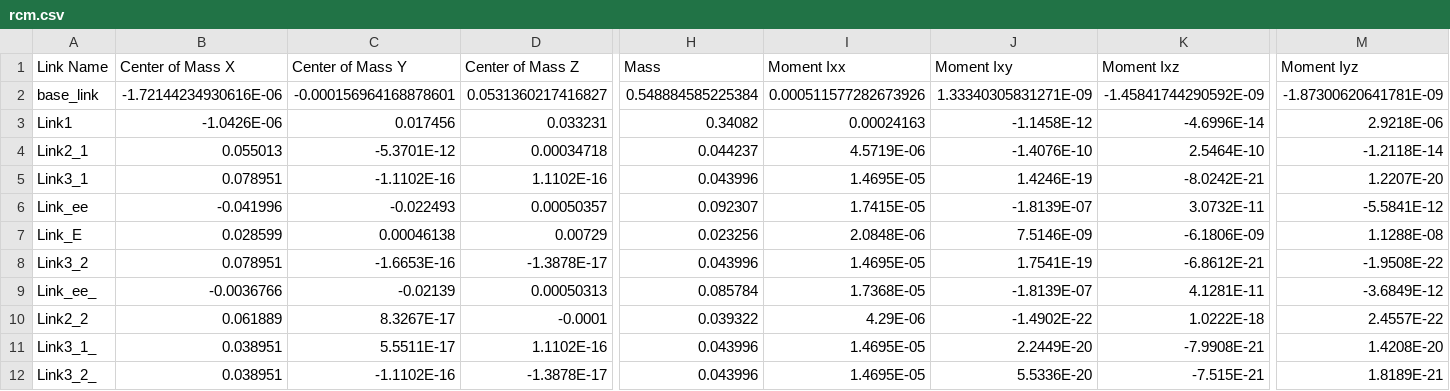
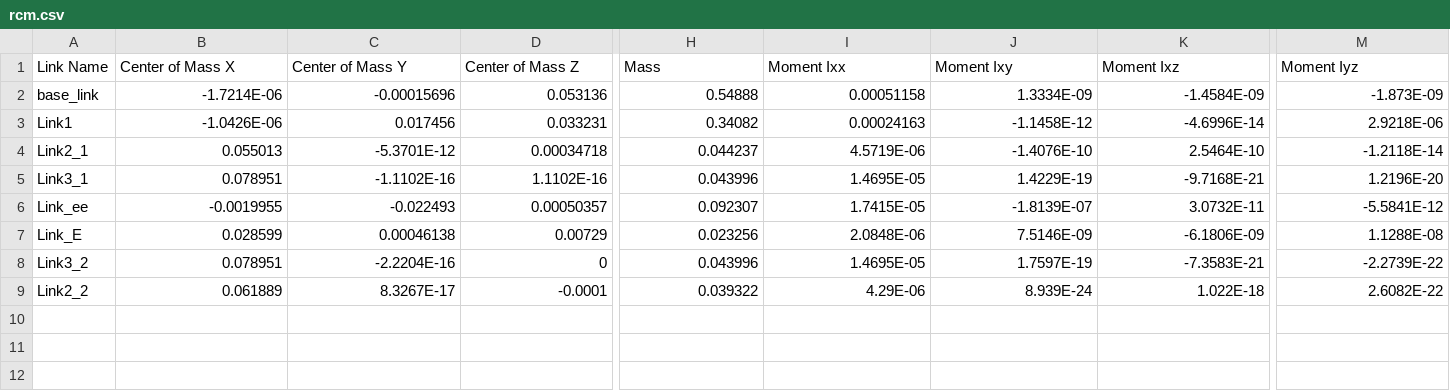
Before and after one commit to TigerWuu/rcm, a CSV file: rcm/urdf/rcm.csv, drawn as a sheet; only a part is shown, gaps mark what is left out; removed rows and columns are numbered as before the commit, all else as after; rows hold the shown columns only; the diff covers the shown part only; the diff names each change by its address in the sheet, - before the commit and + after, or states it on an @@ line.

```diff
--- a/rcm/urdf/rcm.csv
+++ b/rcm/urdf/rcm.csv
-B2 (Center of Mass X): -1.72144234930616E-06
+B2 (Center of Mass X): -1.7214E-06
-C2 (Center of Mass Y): -0.000156964168878601
+C2 (Center of Mass Y): -0.00015696
-D2 (Center of Mass Z): 0.0531360217416827
+D2 (Center of Mass Z): 0.053136
-H2 (Mass): 0.548884585225384
+H2 (Mass): 0.54888
-I2 (Moment Ixx): 0.000511577282673926
+I2 (Moment Ixx): 0.00051158
-J2 (Moment Ixy): 1.33340305831271E-09
+J2 (Moment Ixy): 1.3334E-09
-K2 (Moment Ixz): -1.45841744290592E-09
+K2 (Moment Ixz): -1.4584E-09
-M2 (Moment Iyz): -1.87300620641781E-09
+M2 (Moment Iyz): -1.873E-09
-J5 (Moment Ixy): 1.4246E-19
+J5 (Moment Ixy): 1.4229E-19
-K5 (Moment Ixz): -8.0242E-21
+K5 (Moment Ixz): -9.7168E-21
-M5 (Moment Iyz): 1.2207E-20
+M5 (Moment Iyz): 1.2196E-20
-B6 (Center of Mass X): -0.041996
+B6 (Center of Mass X): -0.0019955
-C8 (Center of Mass Y): -1.6653E-16
+C8 (Center of Mass Y): -2.2204E-16
-D8 (Center of Mass Z): -1.3878E-17
+D8 (Center of Mass Z): 0
-J8 (Moment Ixy): 1.7541E-19
+J8 (Moment Ixy): 1.7597E-19
-K8 (Moment Ixz): -6.8612E-21
+K8 (Moment Ixz): -7.3583E-21
-M8 (Moment Iyz): -1.9508E-22
+M8 (Moment Iyz): -2.2739E-22
-row 9: Link_ee_ | -0.0036766 | -0.02139 | 0.00050313 | 0.085784 | 1.7368E-05 | -1.8139E-07 | 4.1281E-11 | -3.6849E-12
-J9 (Moment Ixy): -1.4902E-22
+J9 (Moment Ixy): 8.939E-24
-K9 (Moment Ixz): 1.0222E-18
+K9 (Moment Ixz): 1.022E-18
-M9 (Moment Iyz): 2.4557E-22
+M9 (Moment Iyz): 2.6082E-22
-row 11: Link3_1_ | 0.038951 | 5.5511E-17 | 1.1102E-16 | 0.043996 | 1.4695E-05 | 2.2449E-20 | -7.9908E-21 | 1.4208E-20
-row 12: Link3_2_ | 0.038951 | -1.1102E-16 | -1.3878E-17 | 0.043996 | 1.4695E-05 | 5.5336E-20 | -7.515E-21 | 1.8189E-21
```
Also changed, not shown: 10 edited cells elsewhere in this file, 11 other files.
